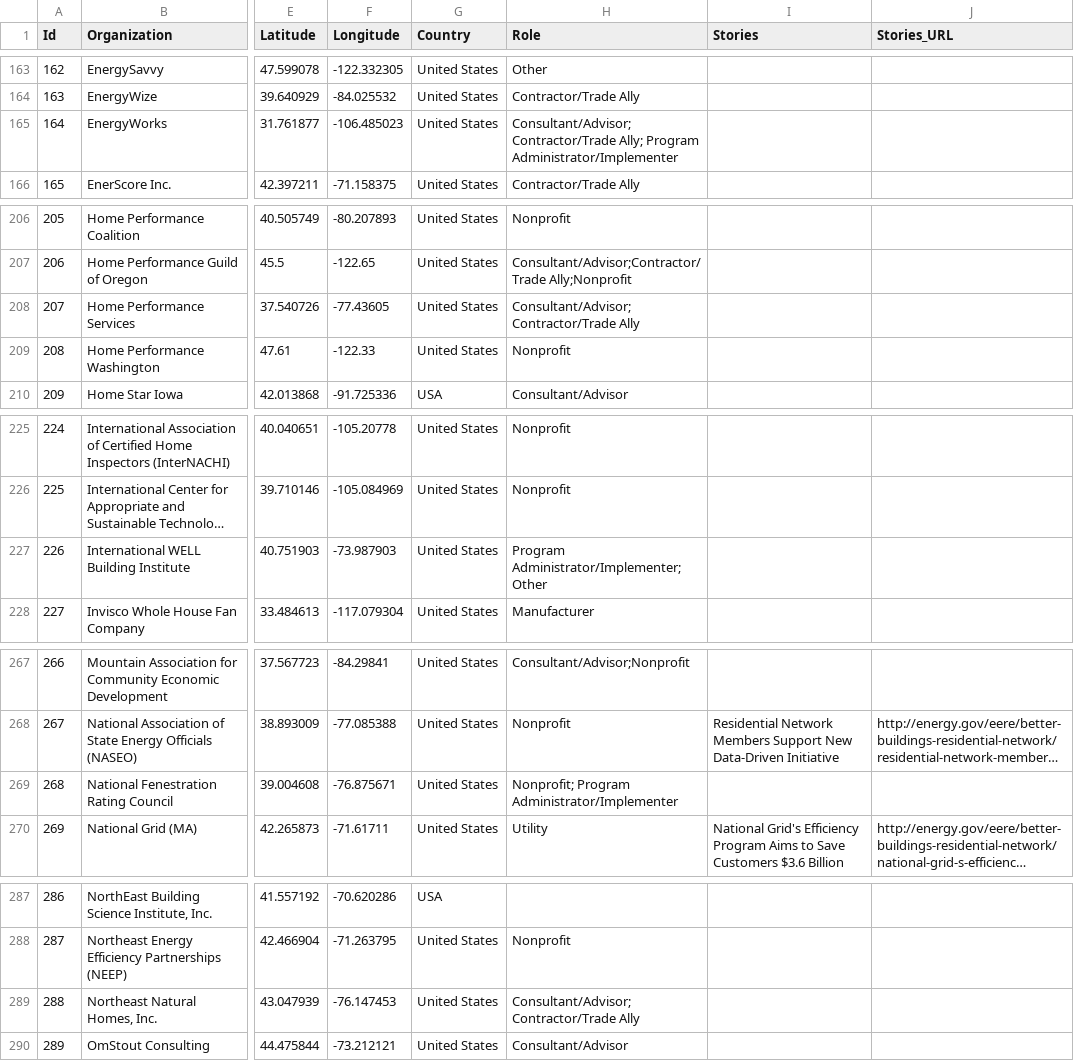
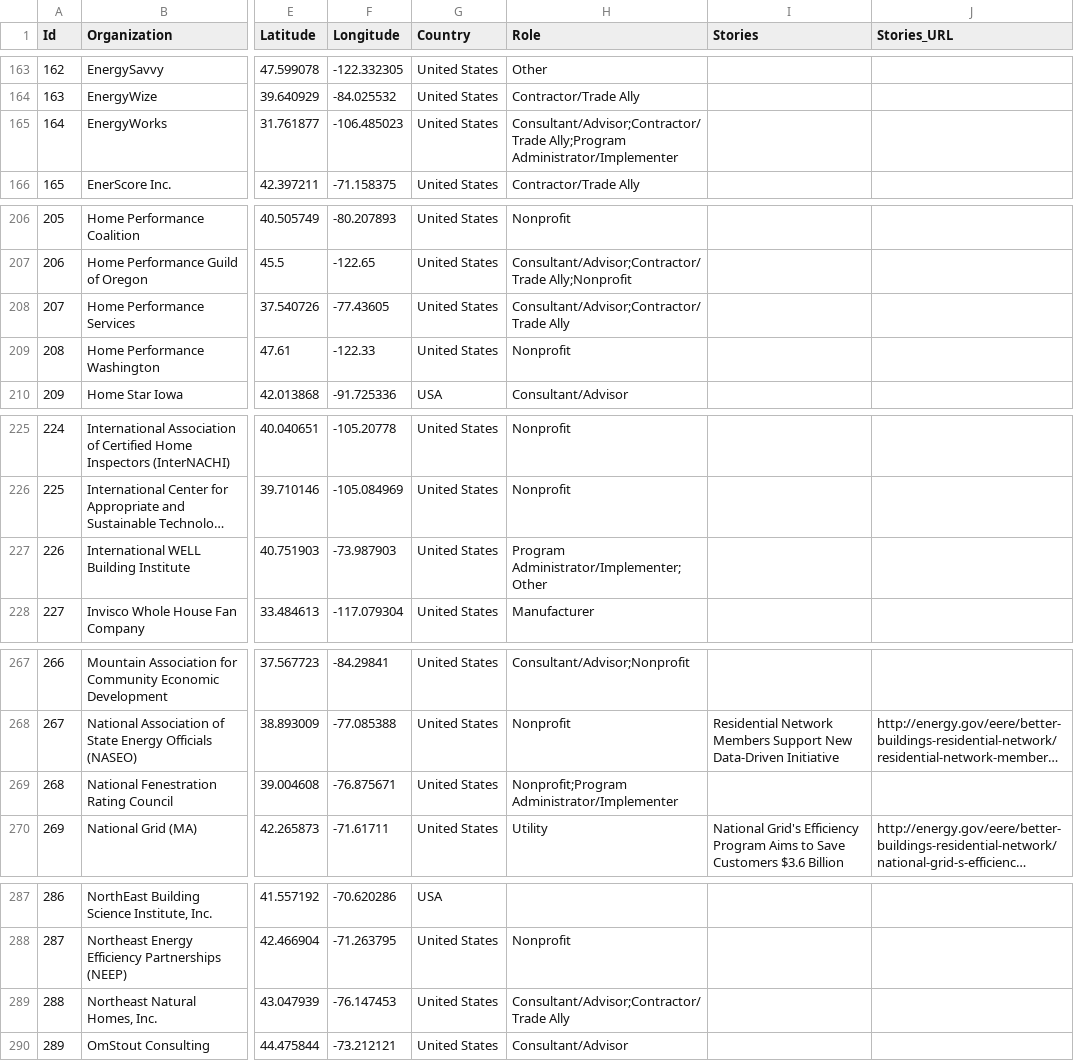
Before and after one commit to EEREweb/public, a CSV file: buildings/maps/bbrn/bbrn_members_2019_06_04.csv, drawn as a sheet; only a part is shown, gaps mark what is left out; long unchanged cells end in …; the diff covers the shown part only; the diff names each change by its address in the sheet, - before the commit and + after, or states it on an @@ line.

Commit message:
fixing extra spaces and other data in role column

```diff
--- a/buildings/maps/bbrn/bbrn_members_2019_06_04.csv
+++ b/buildings/maps/bbrn/bbrn_members_2019_06_04.csv
-H165 (Role): Consultant/Advisor; Contractor/Trade Ally; Program Administrator/Implementer
+H165 (Role): Consultant/Advisor;Contractor/Trade Ally;Program Administrator/Implementer
-H208 (Role): Consultant/Advisor; Contractor/Trade Ally
+H208 (Role): Consultant/Advisor;Contractor/Trade Ally
-H227 (Role): Program Administrator/Implementer; Other
+H227 (Role): Program Administrator/Implementer;Other
-H269 (Role): Nonprofit; Program Administrator/Implementer
+H269 (Role): Nonprofit;Program Administrator/Implementer
-H289 (Role): Consultant/Advisor; Contractor/Trade Ally
+H289 (Role): Consultant/Advisor;Contractor/Trade Ally
```
Also changed, not shown: 8 edited cells elsewhere in this file.
